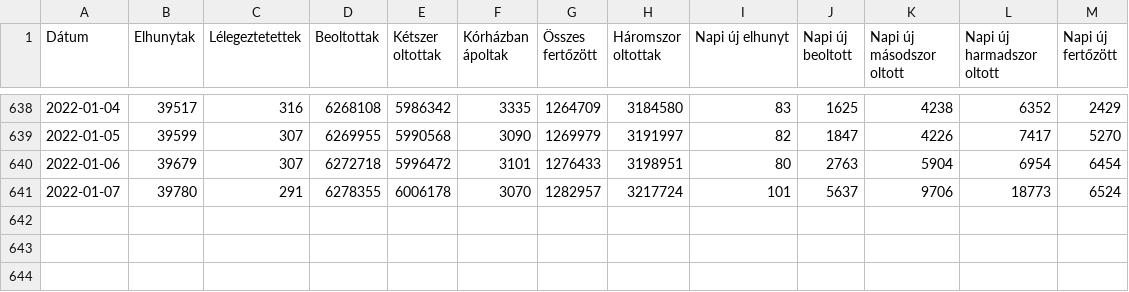
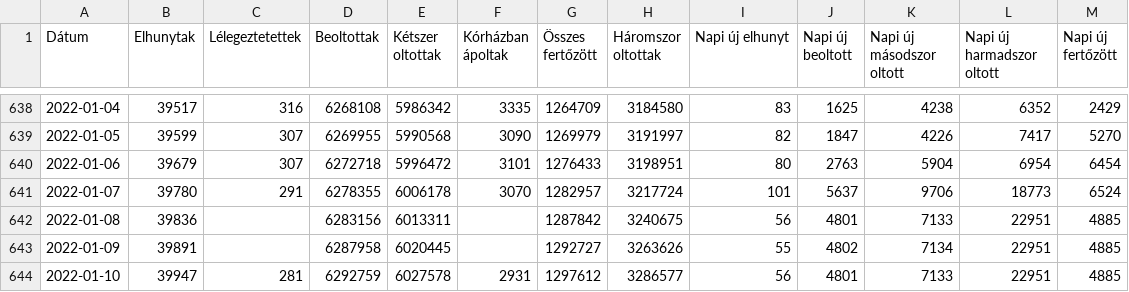
Before and after one commit to kamutelapo/covid, a CSV file: adatok/hiradatok.csv, drawn as a sheet; only a part is shown, gaps mark what is left out.

```diff
--- a/adatok/hiradatok.csv
+++ b/adatok/hiradatok.csv
@@ -641 +641,4 @@ Dátum,Elhunytak,Lélegeztetettek,Beoltottak,Kétszer oltottak,Kórházban ápol
 2022-01-07,39780,291,6278355,6006178,3070,1282957,3217724,101,5637,9706,18773,6524
+2022-01-08,39836,,6283156,6013311,,1287842,3240675,56,4801,7133,22951,4885
+2022-01-09,39891,,6287958,6020445,,1292727,3263626,55,4802,7134,22951,4885
+2022-01-10,39947,281,6292759,6027578,2931,1297612,3286577,56,4801,7133,22951,4885
```
Also changed, not shown: 13 other files.
